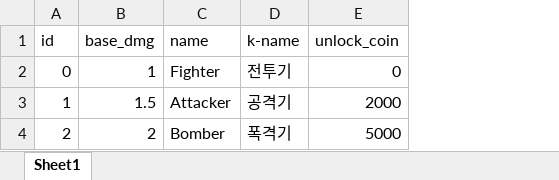
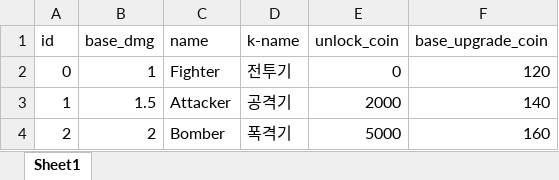
Before and after one commit to kimmg19/ShootingGame, an Excel workbook: Assets/Resources/ship엑셀.xlsx, sheet Sheet1, drawn as a sheet; values as stored, in another font and other column widths than the file's, no borders; the diff names each change by its address in the sheet, - before the commit and + after, or states it on an @@ line.

```diff
--- a/Assets/Resources/ship엑셀.xlsx (sheet Sheet1)
+++ b/Assets/Resources/ship엑셀.xlsx (sheet Sheet1)
+column F (base_upgrade_coin), rows 2-4: 120 | 140 | 160
```
Also changed, not shown: 46 other files.
